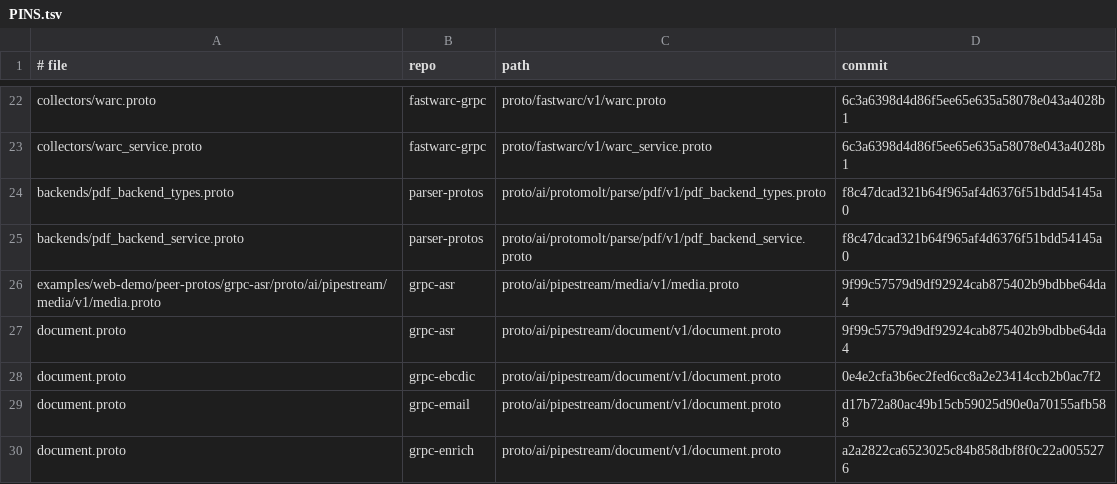
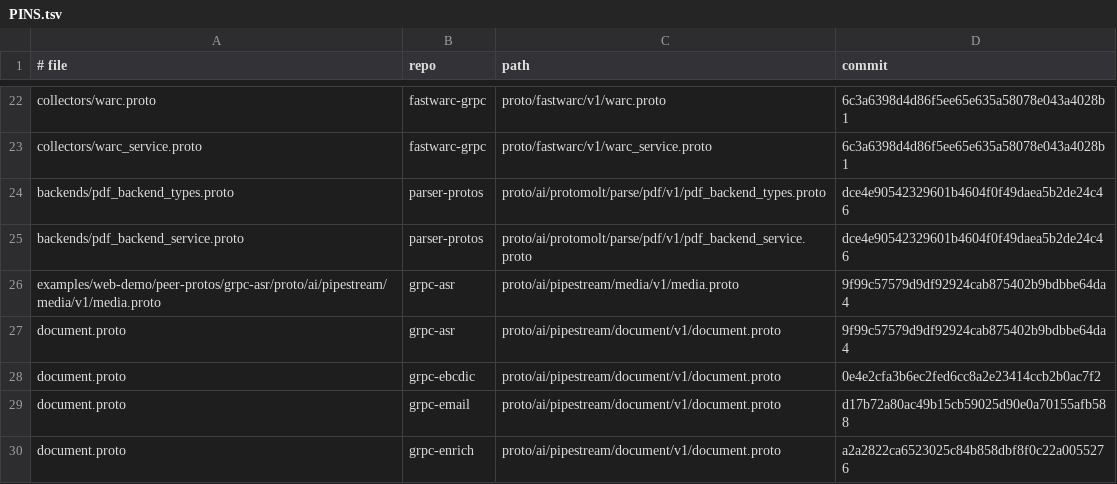
Before and after one commit to ai-pipestream/gRParse, a TSV file: collectors/PINS.tsv, drawn as a sheet; only a part is shown, gaps mark what is left out.

```diff
--- a/collectors/PINS.tsv
+++ b/collectors/PINS.tsv
@@ -23,4 +23,4 @@ collectors/warc.proto	fastwarc-grpc	proto/fastwarc/v1/warc.proto	6c3a6398d4d86f5
 collectors/warc_service.proto	fastwarc-grpc	proto/fastwarc/v1/warc_service.proto	6c3a6398d4d86f5ee65e635a58078e043a4028b1
-backends/pdf_backend_types.proto	parser-protos	proto/ai/protomolt/parse/pdf/v1/pdf_backend_types.proto	f8c47dcad321b64f965af4d6376f51bdd54145a0
-backends/pdf_backend_service.proto	parser-protos	proto/ai/protomolt/parse/pdf/v1/pdf_backend_service.proto	f8c47dcad321b64f965af4d6376f51bdd54145a0
+backends/pdf_backend_types.proto	parser-protos	proto/ai/protomolt/parse/pdf/v1/pdf_backend_types.proto	dce4e90542329601b4604f0f49daea5b2de24c46
+backends/pdf_backend_service.proto	parser-protos	proto/ai/protomolt/parse/pdf/v1/pdf_backend_service.proto	dce4e90542329601b4604f0f49daea5b2de24c46
 examples/web-demo/peer-protos/grpc-asr/proto/ai/pipestream/media/v1/media.proto	grpc-asr	proto/ai/pipestream/media/v1/media.proto	9f99c57579d9df92924cab875402b9bdbbe64da4
```
